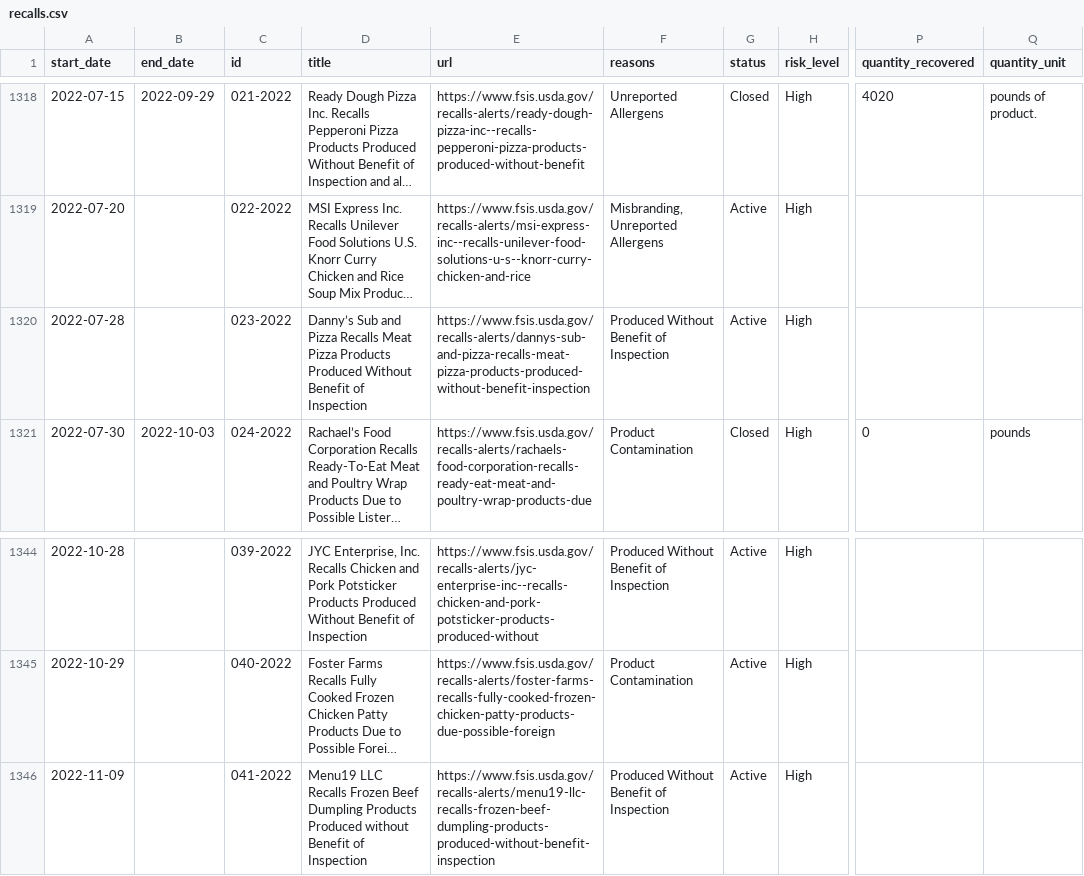
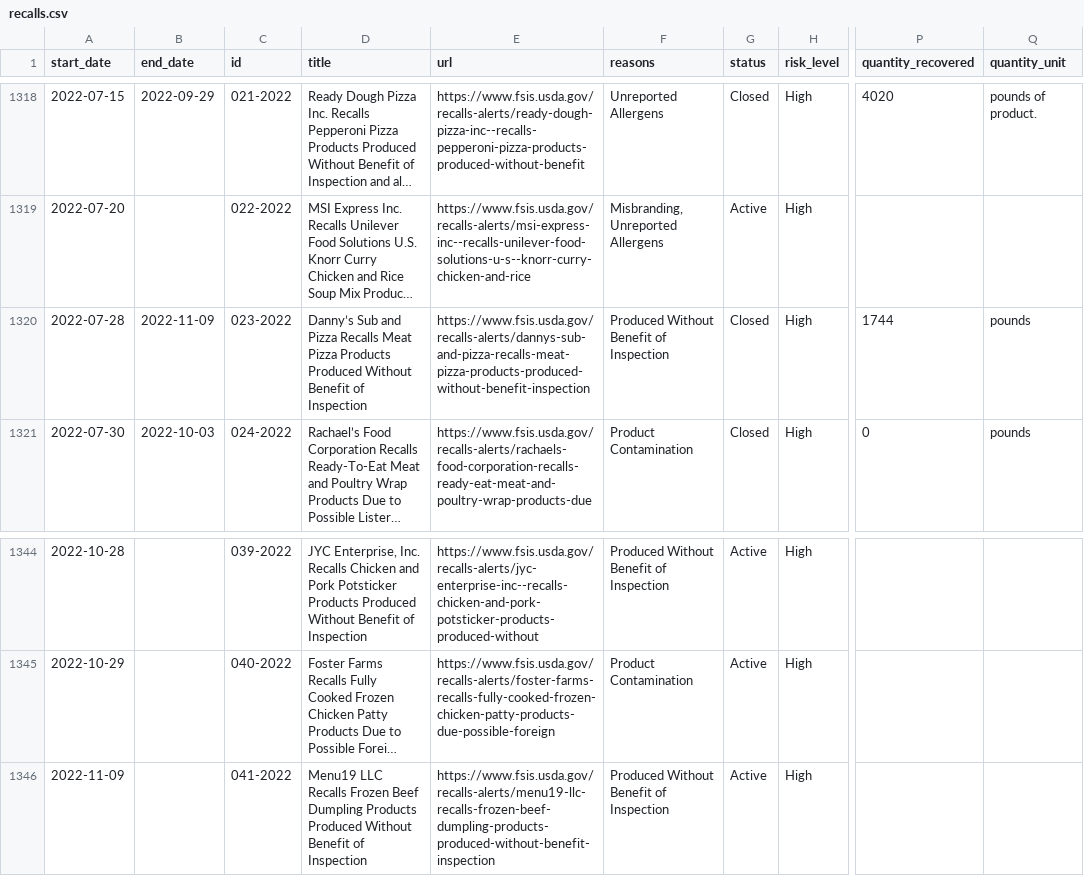
Before and after one commit to harrisj/food-recalls-actions, a CSV file: usda/recalls.csv, drawn as a sheet; only a part is shown, gaps mark what is left out; long unchanged cells end in …; the diff names each change by its address in the sheet, - before the commit and + after, or states it on an @@ line.

```diff
--- a/usda/recalls.csv
+++ b/usda/recalls.csv
-B1320 (end_date): (empty)
+B1320 (end_date): 2022-11-09
-G1320 (status): Active
+G1320 (status): Closed
-P1320 (quantity_recovered): (empty)
+P1320 (quantity_recovered): 1744
-Q1320 (quantity_unit): (empty)
+Q1320 (quantity_unit): pounds
-D1346 (title): …Products Produced without Benefit of…
+D1346 (title): …Products Produced Without Benefit of…
```
Also changed, not shown: 5 other files.
